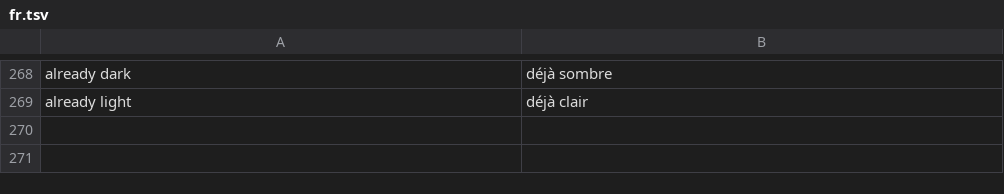
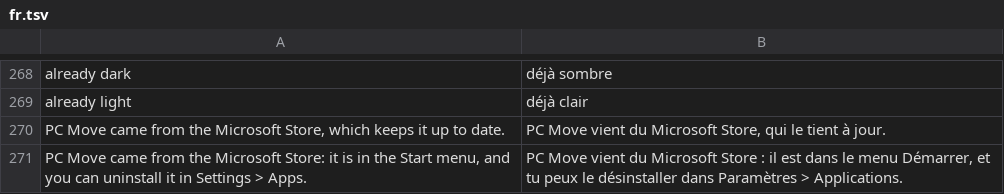
Before and after one commit to michaelkloprogge-gif/pc-move, a TSV file: lang/fr.tsv, drawn as a sheet; only a part is shown, gaps mark what is left out.

```diff
--- a/lang/fr.tsv
+++ b/lang/fr.tsv
@@ -269 +269,3 @@ already dark	déjà sombre
 already light	déjà clair
+PC Move came from the Microsoft Store, which keeps it up to date.	PC Move vient du Microsoft Store, qui le tient à jour.
+PC Move came from the Microsoft Store: it is in the Start menu, and you can uninstall it in Settings > Apps.	PC Move vient du Microsoft Store : il est dans le menu Démarrer, et tu peux le désinstaller dans Paramètres > Applications.
```
Also changed, not shown: lang/de.tsv, lang/es.tsv, 6 other files.
